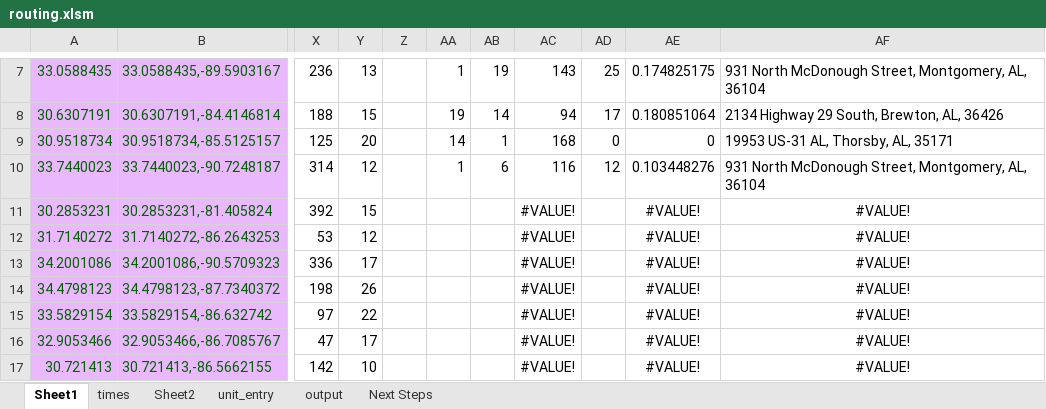
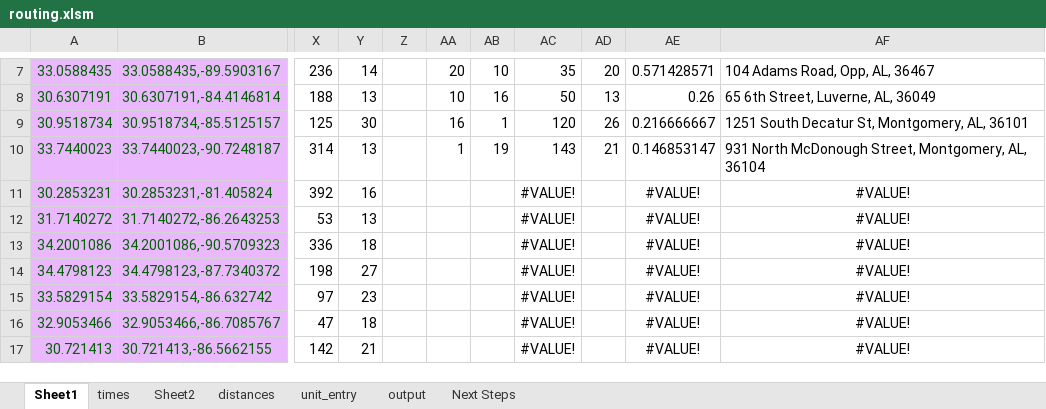
Before and after one commit to mcowart3/routing, an Excel workbook: routing.xlsm, sheet Sheet1, drawn as a sheet; only a part is shown, gaps mark what is left out; values as stored, in another font and other column widths than the file's, no borders; the diff covers the shown part only; the diff names each change by its address in the sheet, - before the commit and + after, or states it on an @@ line.

```diff
--- a/routing.xlsm (sheet Sheet1)
+++ b/routing.xlsm (sheet Sheet1)
@@ sheet tab unhidden: distances @@
-Y7: 13
+Y7: 14
-AA7: 1
+AA7: 20
-AB7: 19
+AB7: 10
-AC7: 143
+AC7: 35
-AD7: 25
+AD7: 20
-AE7: 0.174825175
+AE7: 0.571428571
-AF7: 931 North McDonough Street, Montgomery, AL, 36104
+AF7: 104 Adams Road, Opp, AL, 36467
-Y8: 15
+Y8: 13
-AA8: 19
+AA8: 10
-AB8: 14
+AB8: 16
-AC8: 94
+AC8: 50
-AD8: 17
+AD8: 13
-AE8: 0.180851064
+AE8: 0.26
-AF8: 2134 Highway 29 South, Brewton, AL, 36426
+AF8: 65 6th Street, Luverne, AL, 36049
-Y9: 20
+Y9: 30
-AA9: 14
+AA9: 16
-AC9: 168
+AC9: 120
-AD9: 0
+AD9: 26
-AE9: 0
+AE9: 0.216666667
-AF9: 19953 US-31 AL, Thorsby, AL, 35171
+AF9: 1251 South Decatur St, Montgomery, AL, 36101
-Y10: 12
+Y10: 13
-AB10: 6
+AB10: 19
-AC10: 116
+AC10: 143
-AD10: 12
+AD10: 21
-AE10: 0.103448276
+AE10: 0.146853147
-Y11: 15
+Y11: 16
-Y12: 12
+Y12: 13
-Y13: 17
+Y13: 18
-Y14: 26
+Y14: 27
-Y15: 22
+Y15: 23
-Y16: 17
+Y16: 18
-Y17: 10
+Y17: 21
```
Also changed, not shown: 23 added rows, 23 removed rows and 35 edited cells elsewhere in this sheet, sheet output, sheet unit_entry, sheet times, sheet Next Steps, formulas that keep their value, charts or pictures, 5 other files.
